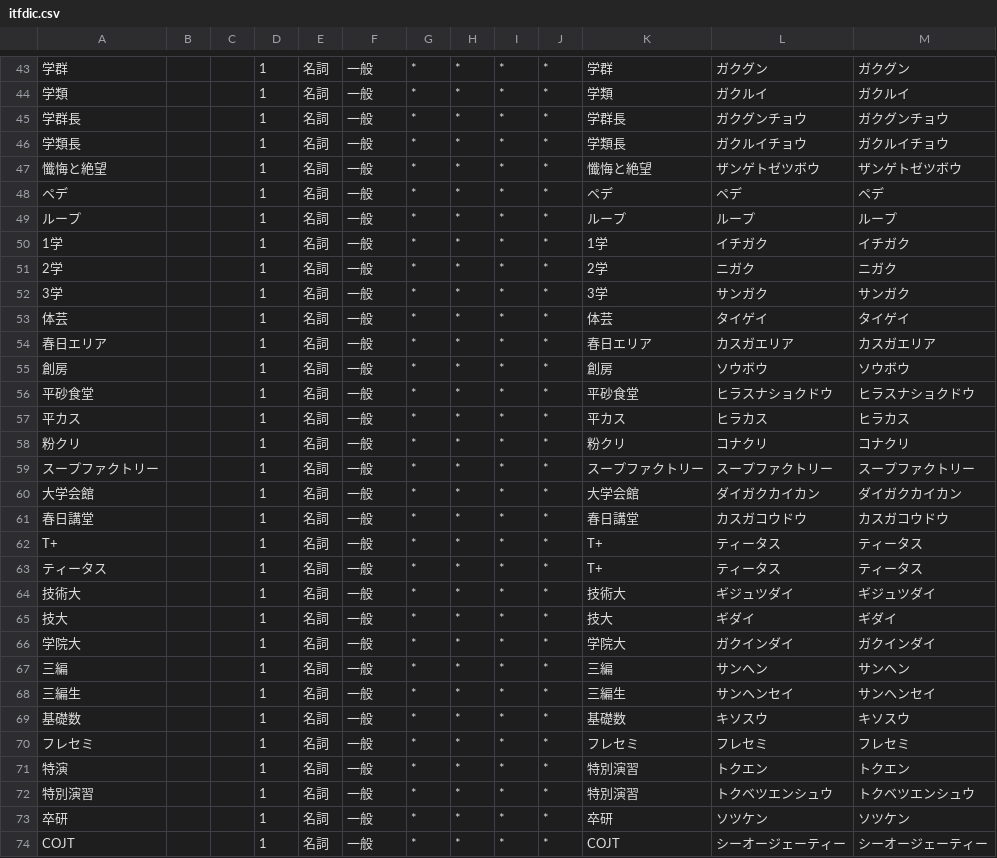
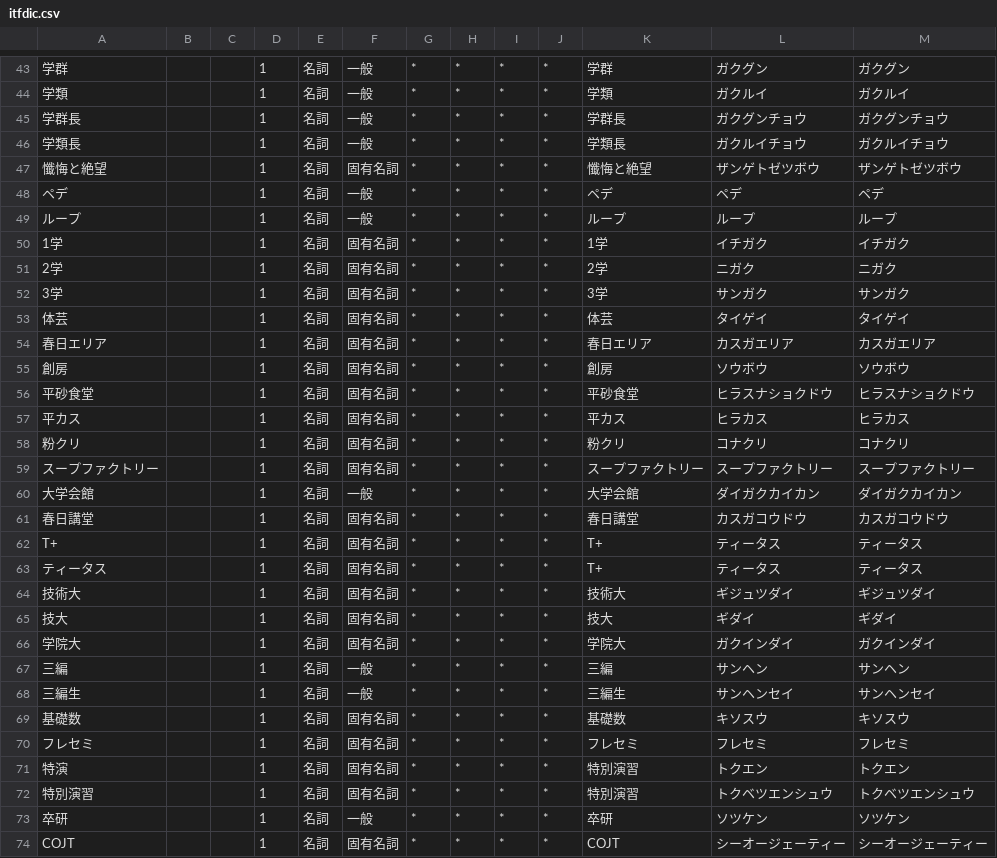
Before and after one commit to nandenjin/itfdic, a CSV file: src/itfdic.csv, drawn as a sheet; only a part is shown, gaps mark what is left out; the diff covers the shown part only; the diff names each change by its address in the sheet, - before the commit and + after, or states it on an @@ line.

Commit message:
Update type of words 一般 -> 固有名詞

```diff
--- a/src/itfdic.csv
+++ b/src/itfdic.csv
-F47: 一般
+F47: 固有名詞
-F50:F59: 一般
+F50:F59: 固有名詞
-F61:F66: 一般
+F61:F66: 固有名詞
-F69:F72: 一般
+F69:F72: 固有名詞
-F74: 一般
+F74: 固有名詞
```
Also changed, not shown: 33 edited cells elsewhere in this file.
